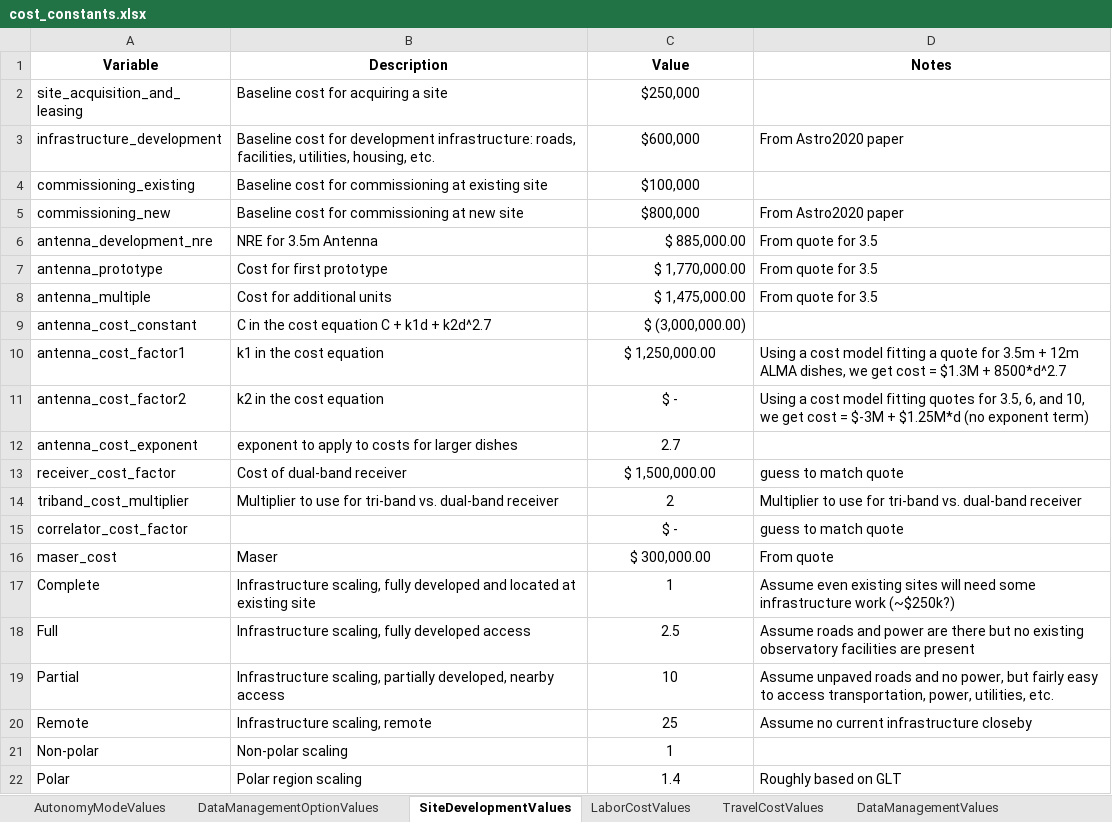
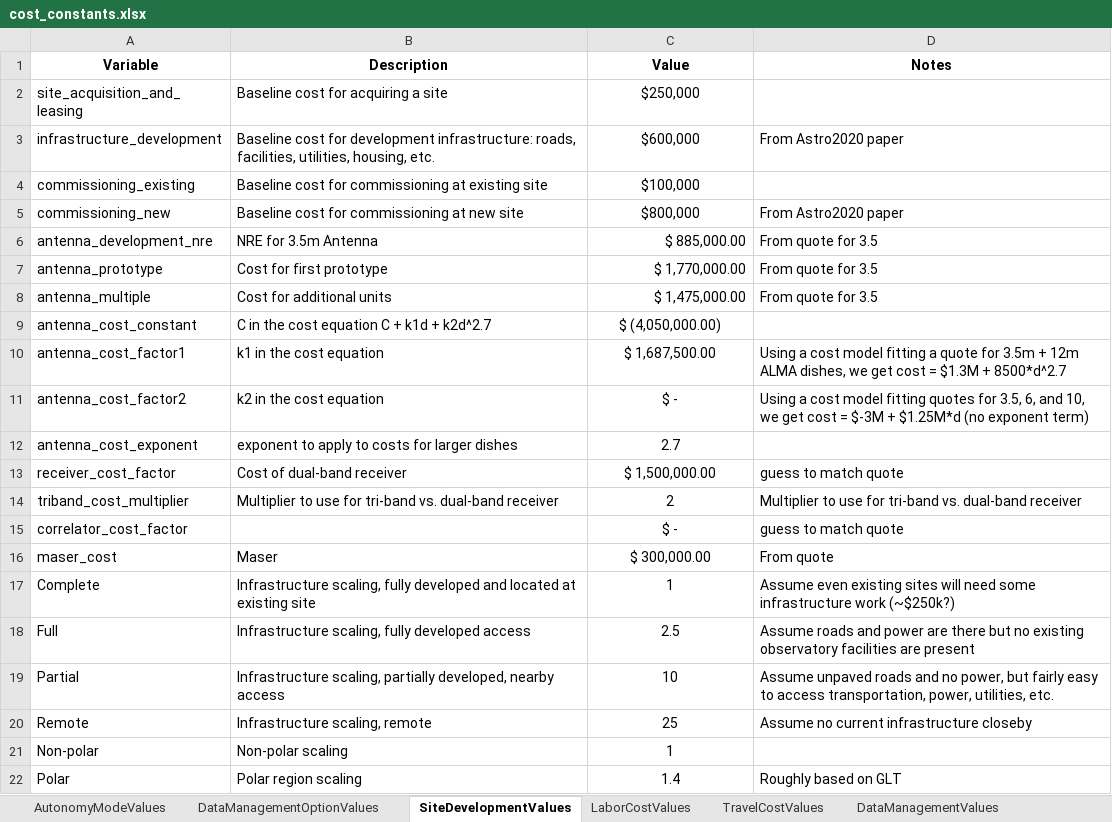
Before and after one commit to Smithsonian/ngehtutil, an Excel workbook: ngehtutil/cost/cost_constants.xlsx, sheet SiteDevelopmentValues, drawn as a sheet; values as stored, in another font and other column widths than the file's, no borders; the diff names each change by its address in the sheet, - before the commit and + after, or states it on an @@ line.

Commit message:
updated cost numbers from updated vendo quotes

```diff
--- a/ngehtutil/cost/cost_constants.xlsx (sheet SiteDevelopmentValues)
+++ b/ngehtutil/cost/cost_constants.xlsx (sheet SiteDevelopmentValues)
-C9 (Value): $ (3,000,000.00)
+C9 (Value): $ (4,050,000.00)
-C9 alignment: right
+C9 alignment: center
-C10 (Value): $ 1,250,000.00
+C10 (Value): $ 1,687,500.00
```
Also changed, not shown: 1 other file.
